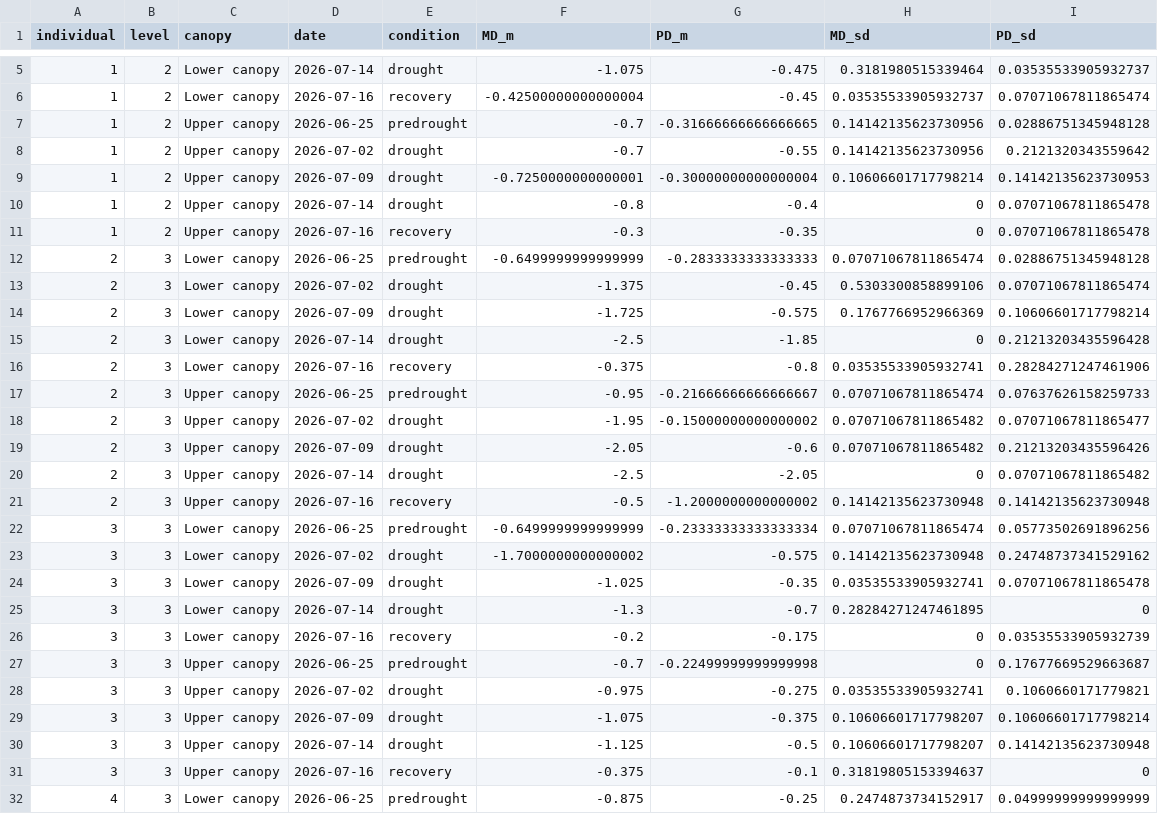
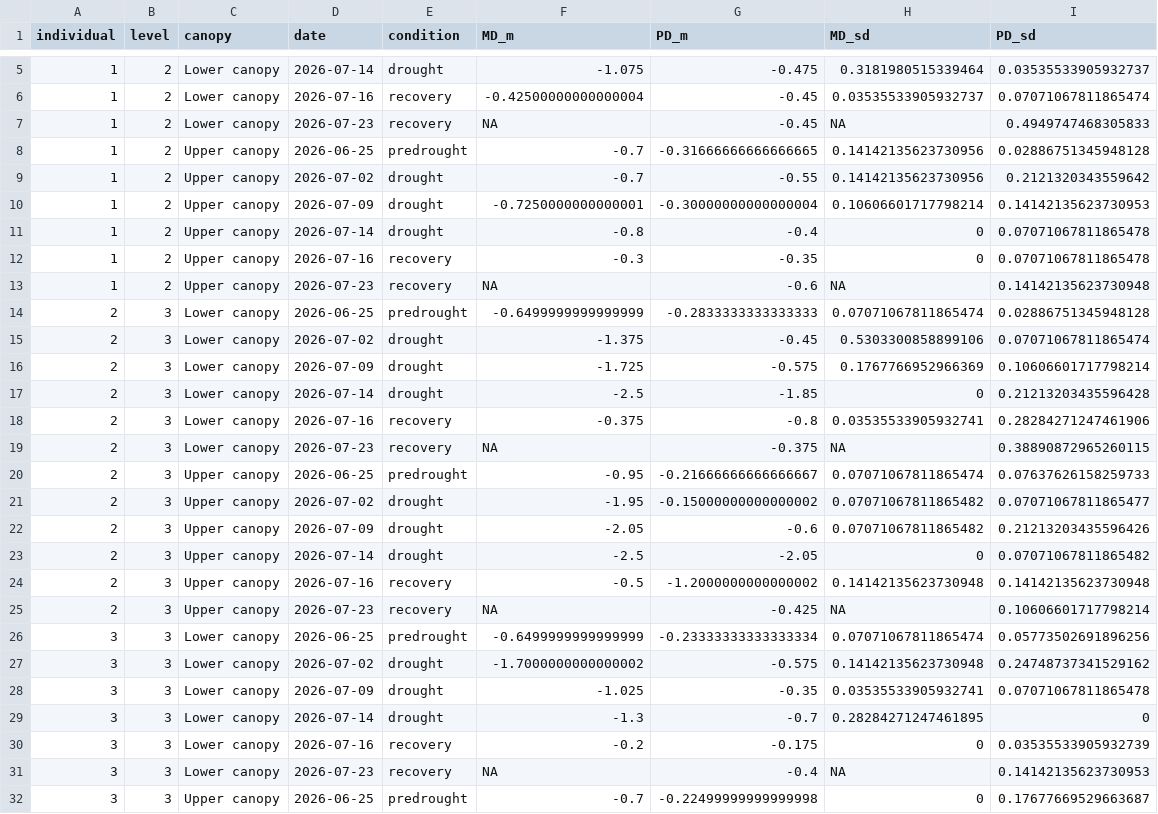
Before and after one commit to tbaugh323/TRF_cacao_hydraulics, a CSV file: data/water_potential/wp_PDMD.csv (was data/wp_PDMD.csv), drawn as a sheet; only a part is shown, gaps mark what is left out; the shorter side is filled out with more unchanged rows; the diff covers the shown part only; the diff names each change by its address in the sheet, - before the commit and + after, or states it on an @@ line.

```diff
--- a/data/wp_PDMD.csv
+++ b/data/water_potential/wp_PDMD.csv
+row 7: 1 | 2 | Lower canopy | 2026-07-23 | recovery | NA | -0.45 | NA | 0.4949747468305833
+row 13: 1 | 2 | Upper canopy | 2026-07-23 | recovery | NA | -0.6 | NA | 0.14142135623730948
+row 19: 2 | 3 | Lower canopy | 2026-07-23 | recovery | NA | -0.375 | NA | 0.38890872965260115
+row 25: 2 | 3 | Upper canopy | 2026-07-23 | recovery | NA | -0.425 | NA | 0.10606601717798214
+row 31: 3 | 3 | Lower canopy | 2026-07-23 | recovery | NA | -0.4 | NA | 0.14142135623730953
```
Also changed, not shown: 3 added rows elsewhere in this file, data/water_potential/all_wp.csv, 1 other file.
